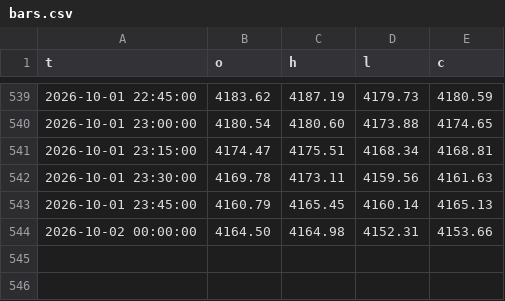
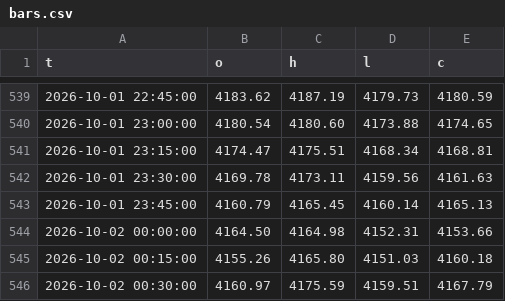
Before and after one commit to kureha722-arch/Signal-Gold, a CSV file: bars.csv, drawn as a sheet; only a part is shown, gaps mark what is left out; the diff names each change by its address in the sheet, - before the commit and + after, or states it on an @@ line.

```diff
--- a/bars.csv
+++ b/bars.csv
+row 545: 2026-10-02 00:15:00 | 4155.26 | 4165.80 | 4151.03 | 4160.18
+row 546: 2026-10-02 00:30:00 | 4160.97 | 4175.59 | 4159.51 | 4167.79
```
Also changed, not shown: signals.csv, 1 other file.
